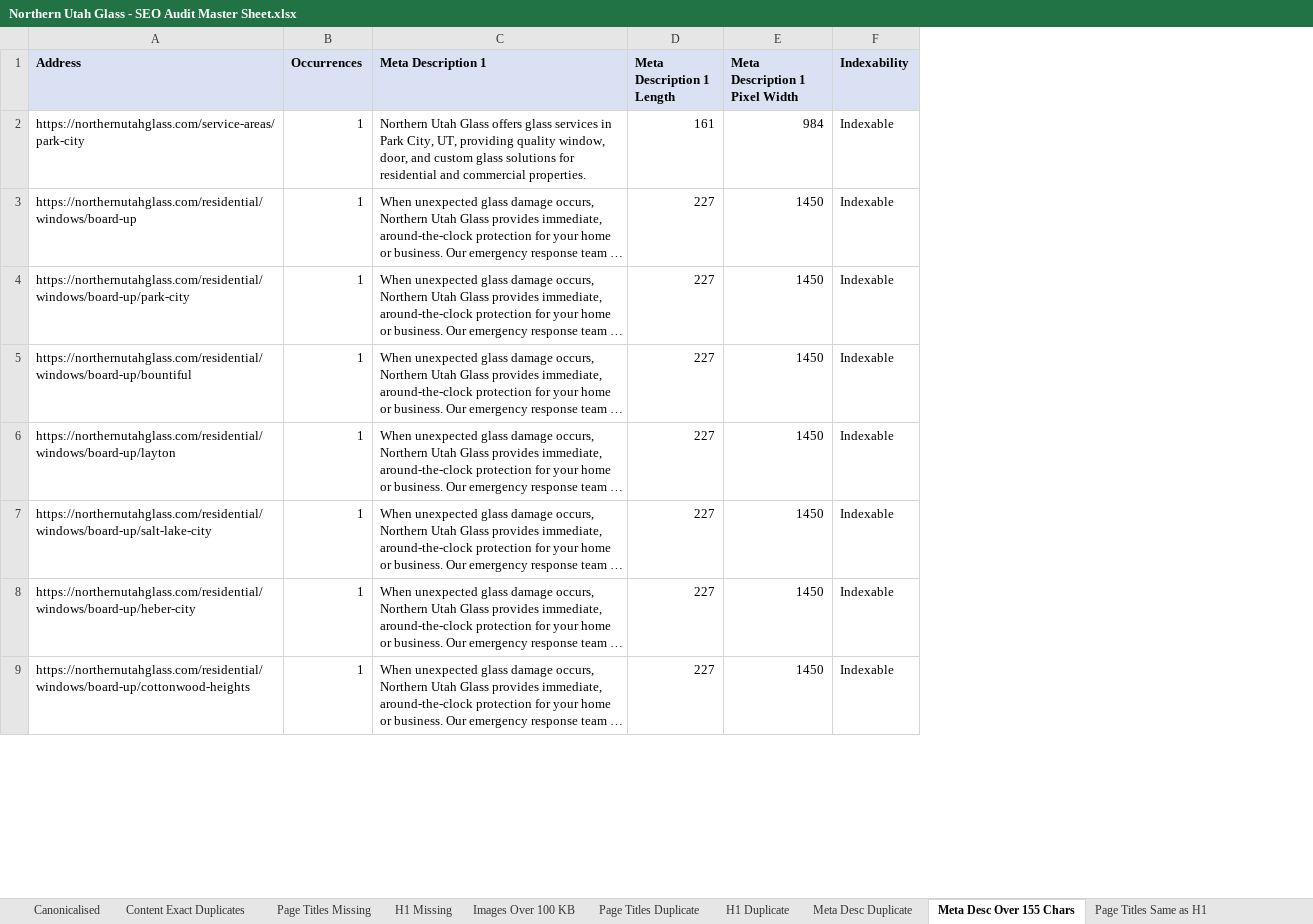
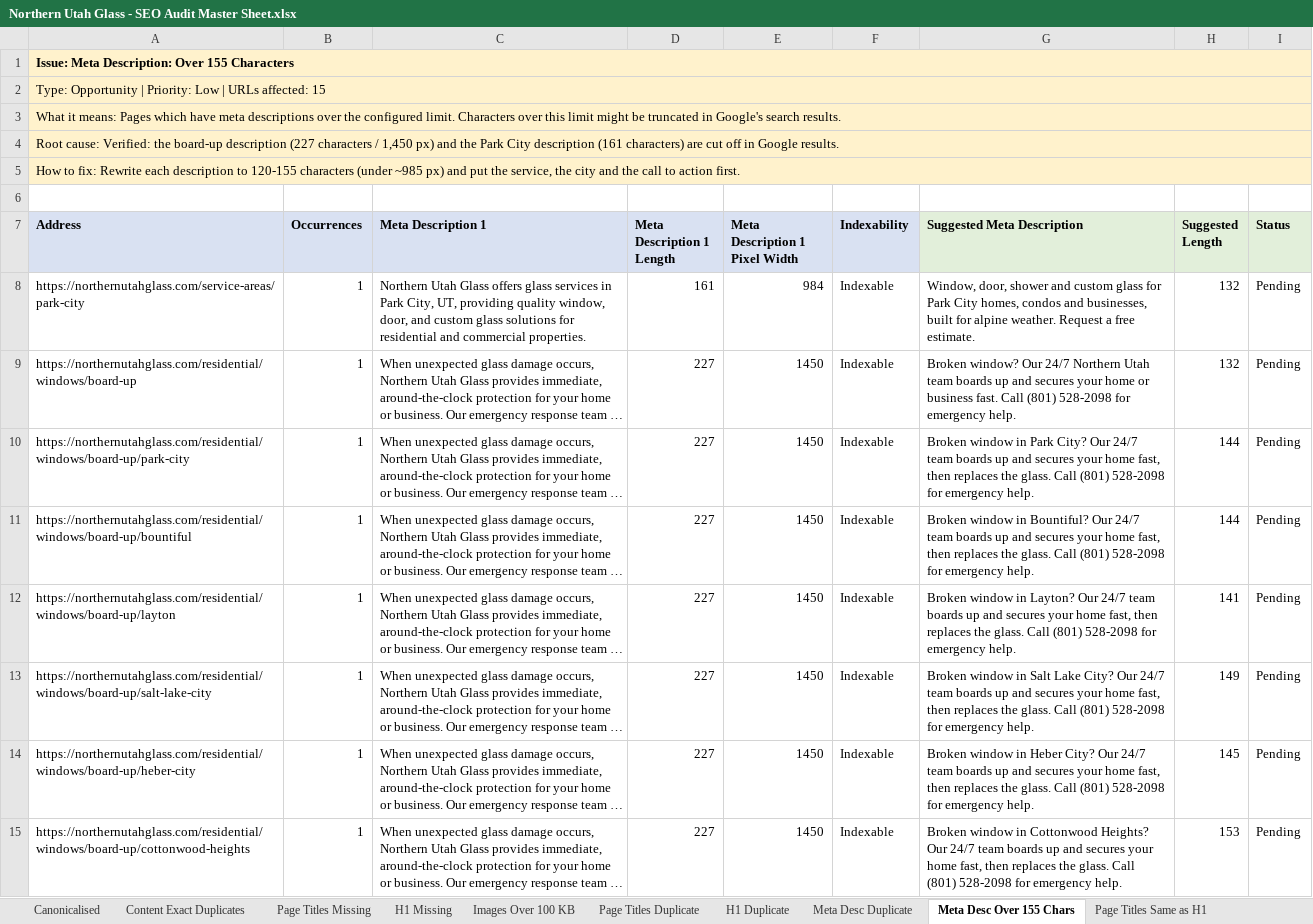
Before and after one commit to sachindigibrooks-web/sachin-insight, an Excel workbook: Northern Utah Glass - SEO Audit Master Sheet.xlsx, sheet Meta Desc Over 155 Chars, drawn as a sheet; only a part is shown; long unchanged cells end in …; values as stored, in another font and other column widths than the file's, no borders; charts and pictures not drawn; addresses are those after the commit; the diff names each change by its address in the sheet, - before the commit and + after, or states it on an @@ line.

```diff
--- a/Northern Utah Glass - SEO Audit Master Sheet.xlsx (sheet Meta Desc Over 155 Chars)
+++ b/Northern Utah Glass - SEO Audit Master Sheet.xlsx (sheet Meta Desc Over 155 Chars)
+column G (Suggested Meta Description), rows 8-15: Window, door, shower and custom glass for Park City homes, condos and businesses, built for alpine weather. Request a free estimate. | Broken window? Our 24/7 Northern Utah team boards up and secures your home or business fast. Call (801) 528-2098 for emergency help. | Broken window in Park City? Our 24/7 team boards up and secures your home fast, then replaces the glass. Call (801) 528-2098 for emergency help. | Broken window in Bountiful? Our 24/7 team boards up and secures your home fast, then replaces the glass. Call (801) 528-2098 for emergency help. | Broken window in Layton? Our 24/7 team boards up and secures your home fast, then replaces the glass. Call (801) 528-2098 for emergency help. | Broken window in Salt Lake City? Our 24/7 team boards up and secures your home fast, then replaces the glass. Call (801) 528-2098 for emergency help. | Broken window in Heber City? Our 24/7 team boards up and secures your home fast, then replaces the glass. Call (801) 528-2098 for emergency help. | Broken window in Cottonwood Heights? Our 24/7 team boards up and secures your home fast, then replaces the glass. Call (801) 528-2098 for emergency help.
+column H (Suggested Length), rows 8-15: 132 | 132 | 144 | 144 | 141 | 149 | 145 | 153
+column I (Status), rows 8-15: all Pending
+row 1: Issue: Meta Description: Over 155 Characters
+row 2: Type: Opportunity | Priority: Low | URLs affected: 15
+row 3: What it means: Pages which have meta descriptions over the configured limit. Characters over this limit might be truncated in Google's search results.
+row 4: Root cause: Verified: the board-up description (227 characters / 1,450 px) and the Park City description (161 characters) are cut off in Google results.
+row 5: How to fix: Rewrite each description to 120-155 characters (under ~985 px) and put the service, the city and the call to action first.
+row 6: (empty)
```
Also changed, not shown: sheet Page Titles Missing, sheet Images Over 100 KB, sheet Page Titles Same as H1, sheet Page Titles Duplicate, sheet Meta Desc Duplicate, sheet Content Exact Duplicates, 3 more sheets, charts or pictures.
